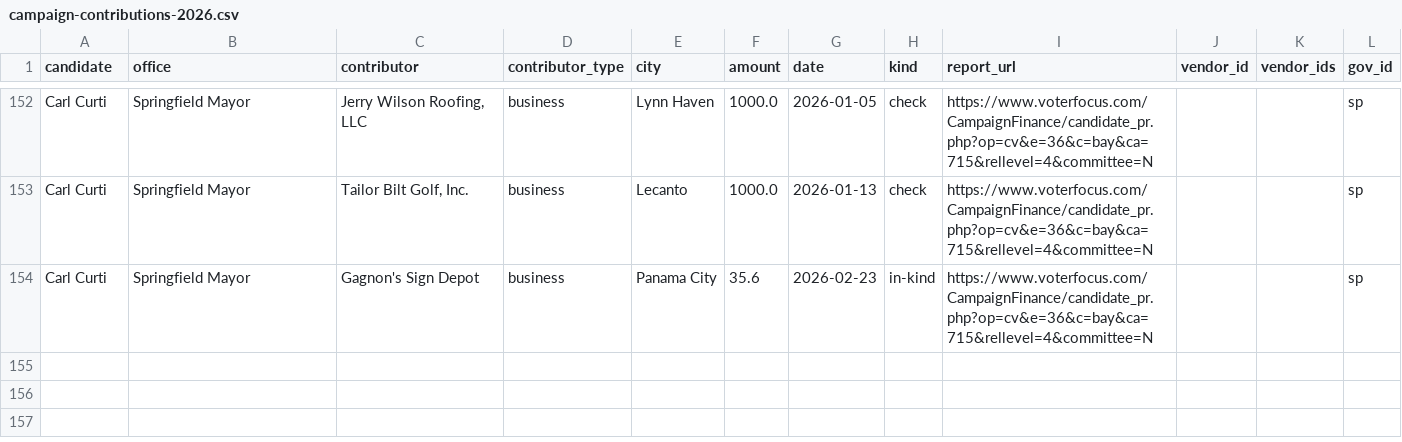
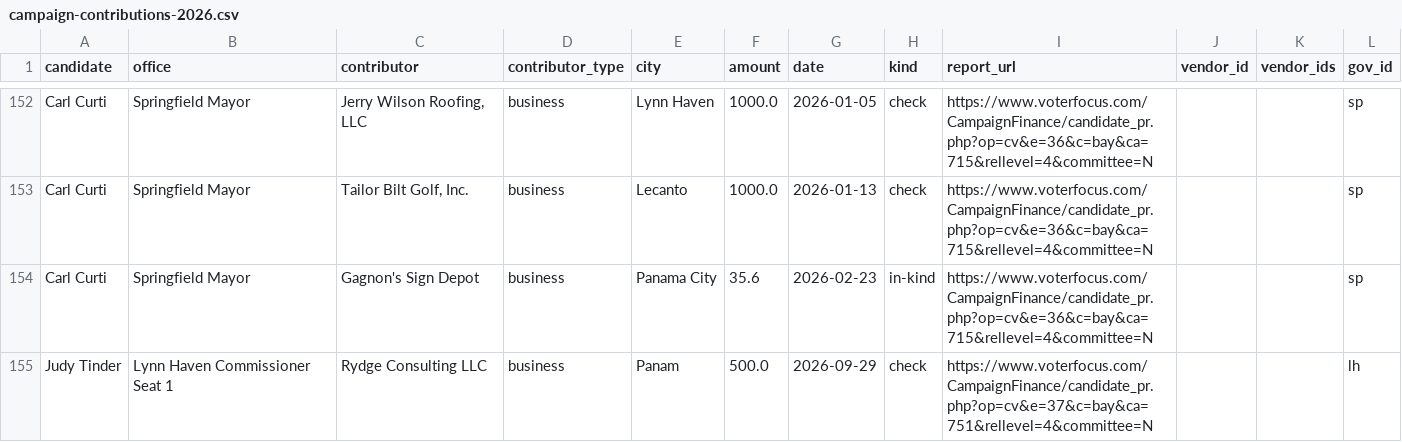
Before and after one commit to flux-labs-net/baycounty-me, a CSV file: site/public/downloads/campaign-contributions-2026.csv, drawn as a sheet; only a part is shown, gaps mark what is left out; the diff names each change by its address in the sheet, - before the commit and + after, or states it on an @@ line.

```diff
--- a/site/public/downloads/campaign-contributions-2026.csv
+++ b/site/public/downloads/campaign-contributions-2026.csv
+row 155: Judy Tinder | Lynn Haven Commissioner Seat 1 | Rydge Consulting LLC | business | Panam | 500.0 | 2026-09-29 | check | https://www.voterfocus.com/CampaignFinance/candidate_pr.php?op=cv&e=37&c=bay&ca=751&rellevel=4&committee=N |  |  | lh
```
Also changed, not shown: site/public/downloads/candidates-2026.csv, site/public/downloads/meetings.csv, 18 other files.
